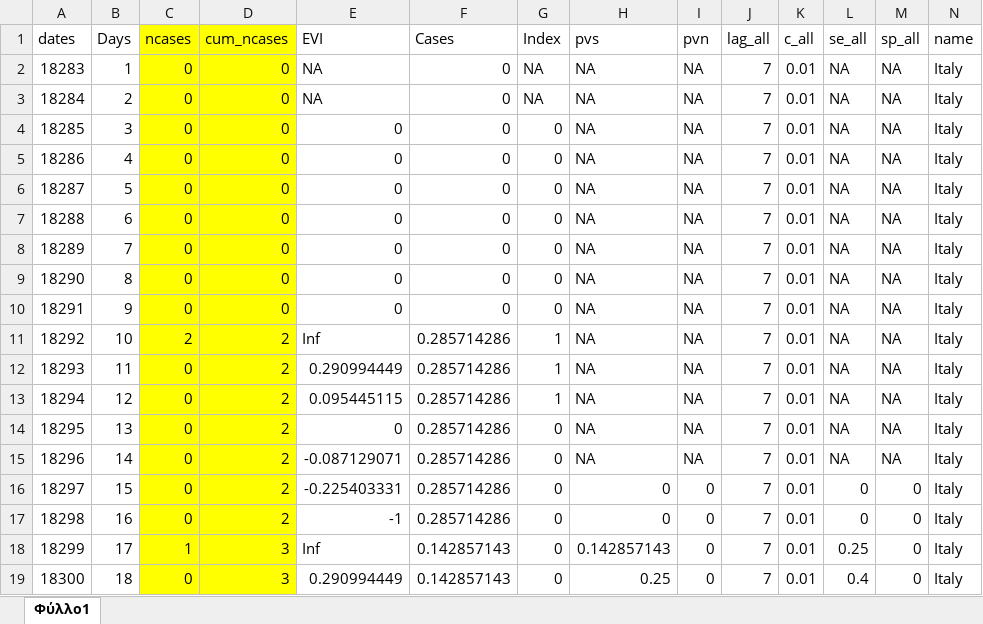
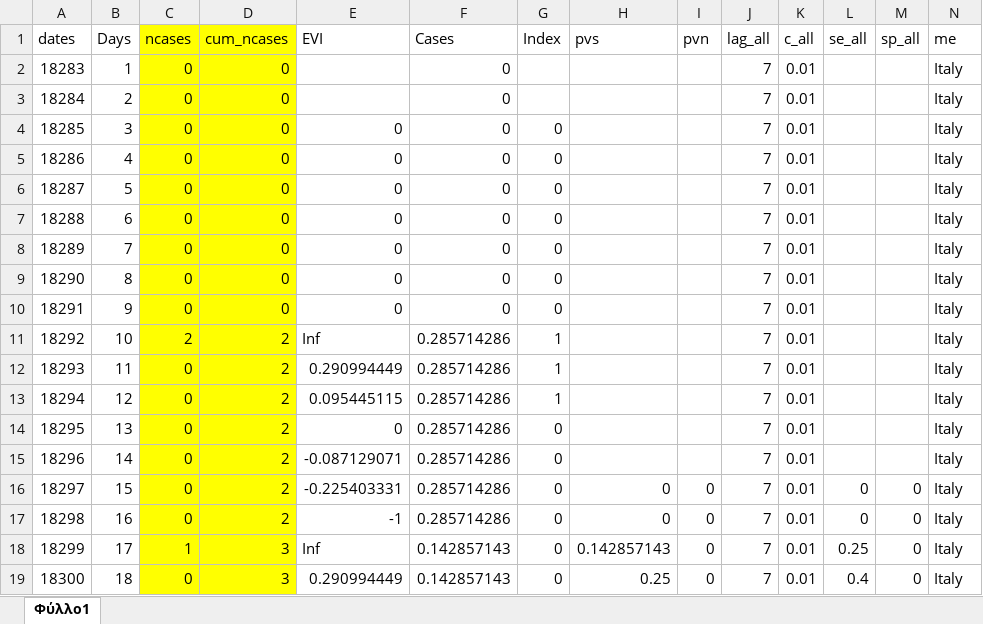
Before and after one commit to ku-awdc/EVI, an Excel workbook: local/Italy.xlsx, sheet Φύλλο1, drawn as a sheet; only a part is shown; values as stored, in another font and other column widths than the file's, no borders; the diff names each change by its address in the sheet, - before the commit and + after, or states it on an @@ line.

Commit message:
update 0.6
Fix dataset and technical issues

```diff
--- a/local/Italy.xlsx (sheet Φύλλο1)
+++ b/local/Italy.xlsx (sheet Φύλλο1)
-N1: name
+N1: me
-E2:E3 (EVI): NA
+E2:E3 (EVI): (empty)
-G2:G3 (Index): NA
+G2:G3 (Index): (empty)
-H2:H15 (pvs): NA
+H2:H15 (pvs): (empty)
-I2:I15 (pvn): NA
+I2:I15 (pvn): (empty)
-L2:L15 (se_all): NA
+L2:L15 (se_all): (empty)
-M2:M15 (sp_all): NA
+M2:M15 (sp_all): (empty)
```
Also changed, not shown: 15 other files.
